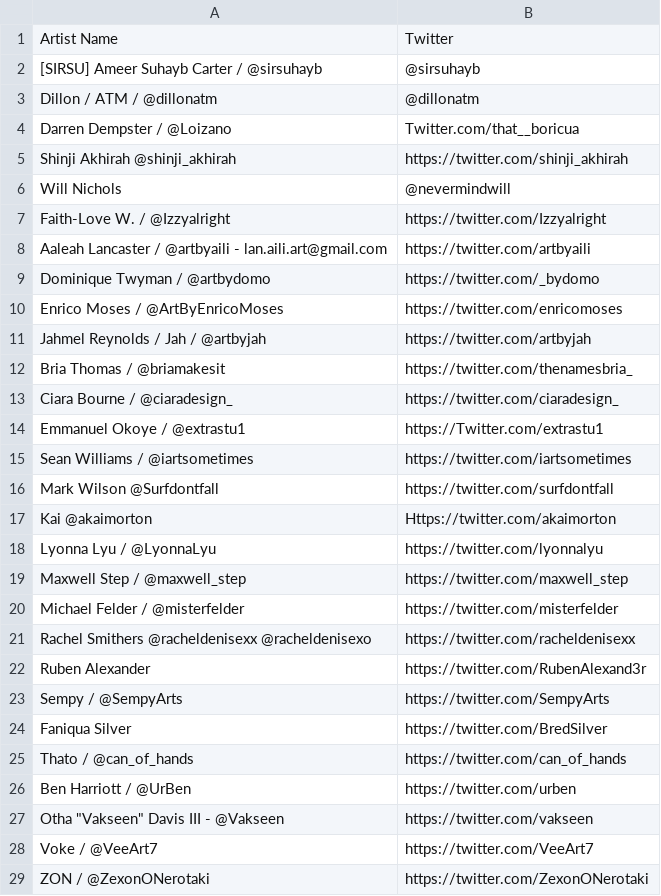
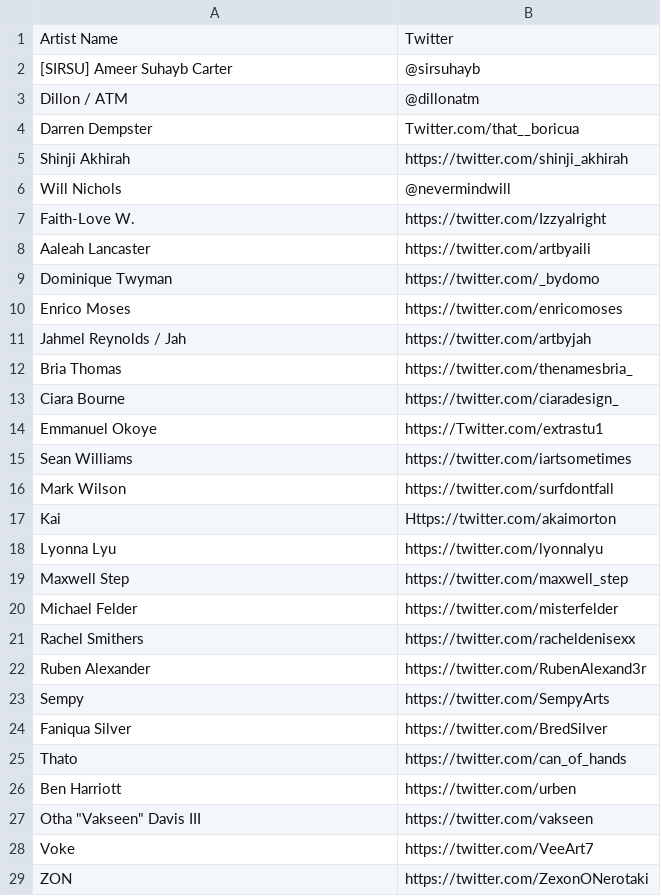
Before and after one commit to The-Well-BC/blacknfts, a CSV file: public/artistCSVs/artistProfiles.csv, drawn as a sheet; only a part is shown; the diff covers the shown part only.

```diff
--- a/public/artistCSVs/artistProfiles.csv
+++ b/public/artistCSVs/artistProfiles.csv
@@ -1,29 +1,29 @@
 Artist Name,Twitter
-[SIRSU] Ameer Suhayb Carter / @sirsuhayb ,@sirsuhayb
-Dillon / ATM / @dillonatm,@dillonatm
-Darren Dempster / @Loizano,Twitter.com/that__boricua
-Shinji Akhirah @shinji_akhirah,https://twitter.com/shinji_akhirah
+[SIRSU] Ameer Suhayb Carter,@sirsuhayb
+Dillon / ATM ,@dillonatm
+Darren Dempster,Twitter.com/that__boricua
+Shinji Akhirah,https://twitter.com/shinji_akhirah
 Will Nichols ,@nevermindwill
-Faith-Love W. / @Izzyalright,https://twitter.com/Izzyalright
-Aaleah Lancaster / @artbyaili - lan.aili.art@gmail.com,https://twitter.com/artbyaili
-Dominique Twyman / @artbydomo,https://twitter.com/_bydomo
-Enrico Moses / @ArtByEnricoMoses,https://twitter.com/enricomoses
-Jahmel Reynolds / Jah / @artbyjah,https://twitter.com/artbyjah
-Bria Thomas / @briamakesit,https://twitter.com/thenamesbria_
-Ciara Bourne / @ciaradesign_,https://twitter.com/ciaradesign_
-Emmanuel Okoye / @extrastu1,https://Twitter.com/extrastu1
-Sean Williams / @iartsometimes,https://twitter.com/iartsometimes
-Mark Wilson @Surfdontfall,https://twitter.com/surfdontfall
-Kai @akaimorton,Https://twitter.com/akaimorton
-Lyonna Lyu / @LyonnaLyu,https://twitter.com/lyonnalyu
-Maxwell Step / @maxwell_step,https://twitter.com/maxwell_step
-Michael Felder / @misterfelder,https://twitter.com/misterfelder
-Rachel Smithers @racheldenisexx @racheldenisexo,https://twitter.com/racheldenisexx
+Faith-Love W.,https://twitter.com/Izzyalright
+Aaleah Lancaster ,https://twitter.com/artbyaili
+Dominique Twyman ,https://twitter.com/_bydomo
+Enrico Moses,https://twitter.com/enricomoses
+Jahmel Reynolds / Jah ,https://twitter.com/artbyjah
+Bria Thomas,https://twitter.com/thenamesbria_
+Ciara Bourne ,https://twitter.com/ciaradesign_
+Emmanuel Okoye,https://Twitter.com/extrastu1
+Sean Williams ,https://twitter.com/iartsometimes
+Mark Wilson ,https://twitter.com/surfdontfall
+Kai ,Https://twitter.com/akaimorton
+Lyonna Lyu ,https://twitter.com/lyonnalyu
+Maxwell Step ,https://twitter.com/maxwell_step
+Michael Felder,https://twitter.com/misterfelder
+Rachel Smithers,https://twitter.com/racheldenisexx
 Ruben Alexander,https://twitter.com/RubenAlexand3r
-Sempy / @SempyArts,https://twitter.com/SempyArts
+Sempy ,https://twitter.com/SempyArts
 Faniqua Silver,https://twitter.com/BredSilver
-Thato / @can_of_hands,https://twitter.com/can_of_hands
-Ben Harriott / @UrBen,https://twitter.com/urben
-"Otha ""Vakseen"" Davis III  -  @Vakseen",https://twitter.com/vakseen
-Voke / @VeeArt7,https://twitter.com/VeeArt7
-ZON / @ZexonONerotaki,https://twitter.com/ZexonONerotaki
+Thato ,https://twitter.com/can_of_hands
+Ben Harriott,https://twitter.com/urben
+"Otha ""Vakseen"" Davis III  ",https://twitter.com/vakseen
+Voke,https://twitter.com/VeeArt7
+ZON ,https://twitter.com/ZexonONerotaki
```
Also changed, not shown: 17 edited cells elsewhere in this file, 1 other file.
